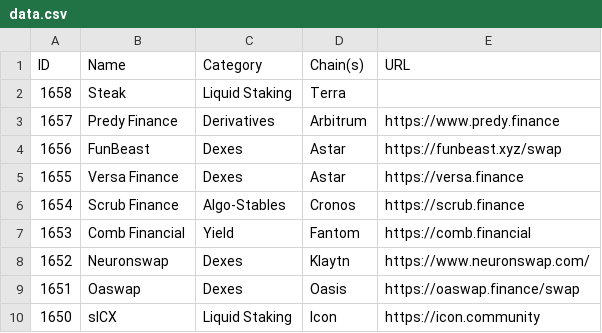
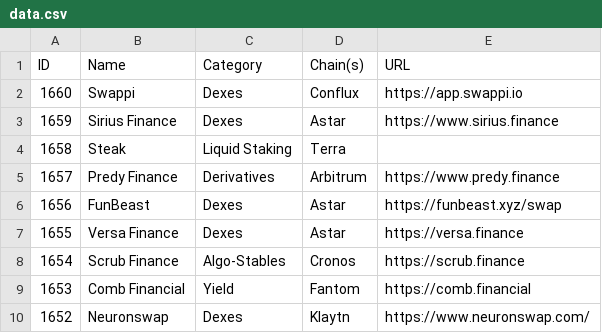
Before and after one commit to pmuens/defi-llama-watcher, a CSV file: data.csv, drawn as a sheet; only a part is shown; the shorter side is filled out with more unchanged rows.

Commit message:
Update data.csv

```diff
--- a/data.csv
+++ b/data.csv
@@ -1,2 +1,4 @@
 ID,Name,Category,Chain(s),URL
+1660,Swappi,Dexes,Conflux,https://app.swappi.io
+1659,Sirius Finance,Dexes,Astar,https://www.sirius.finance
 1658,Steak,Liquid Staking,Terra,
```
